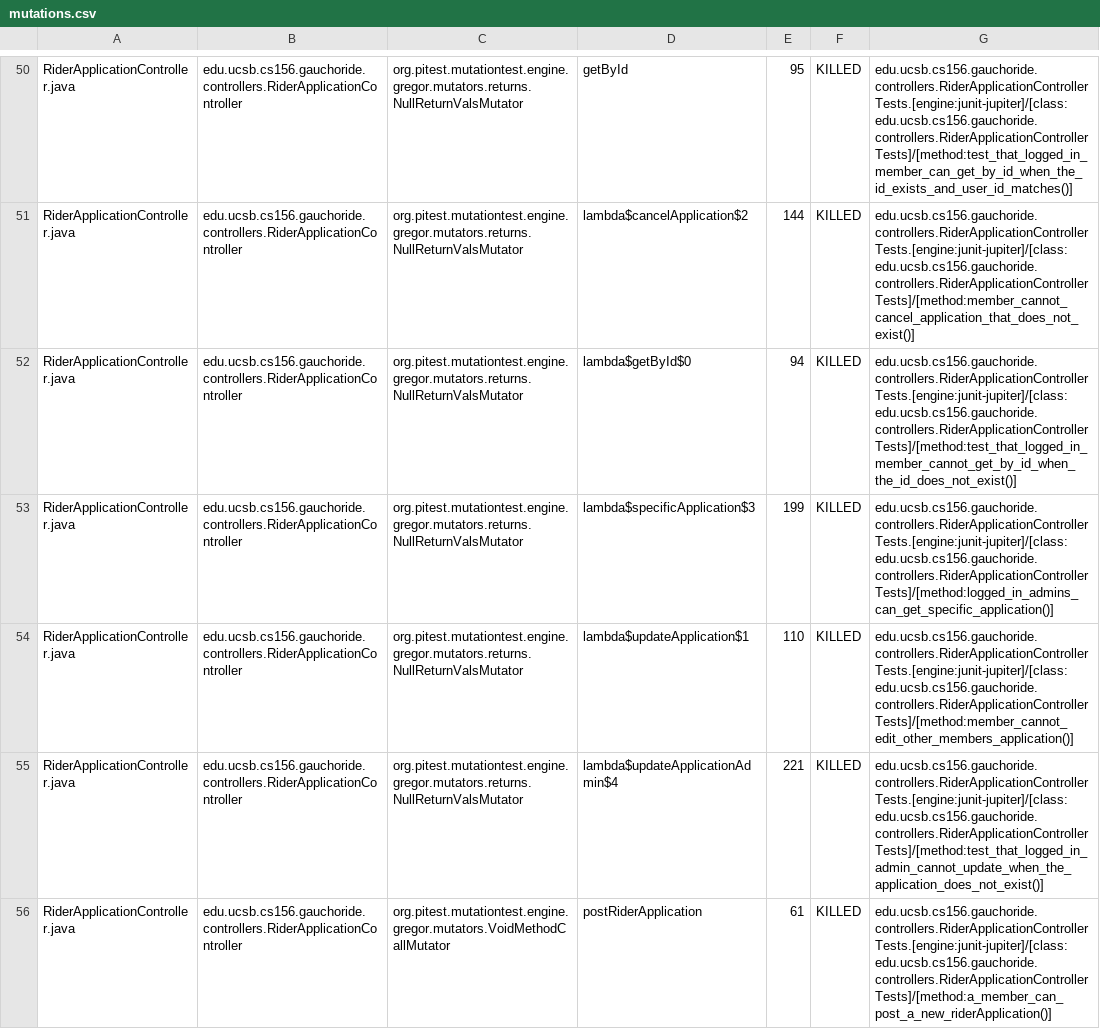
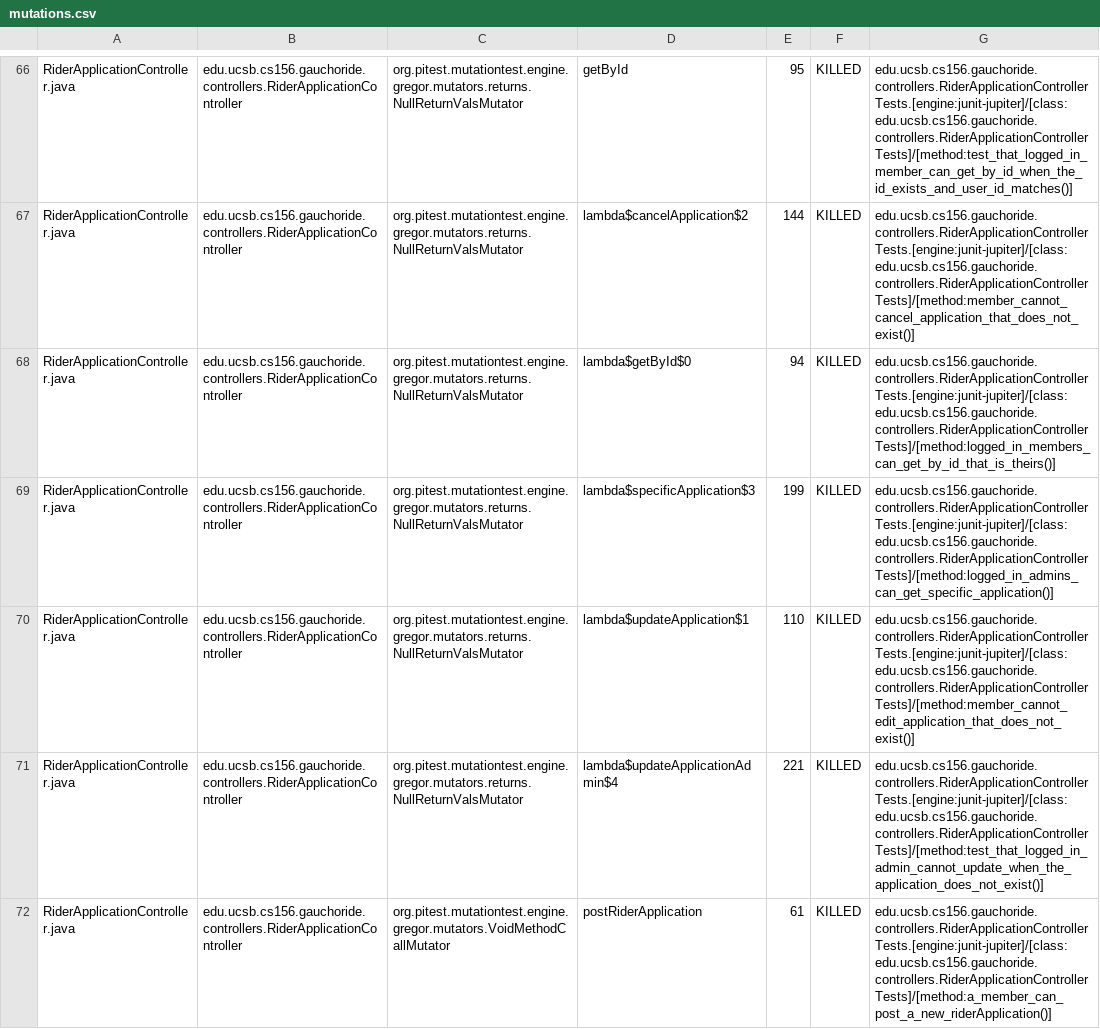
Before and after one commit to ucsb-cs156-w24/proj-gauchoride-w24-7pm-1, a CSV file: pitest/mutations.csv, drawn as a sheet; only a part is shown, gaps mark what is left out; the diff covers the shown part only.

Commit message:
Deploying to gh-pages from @ ucsb-cs156-w24/proj-gauchoride-w24-7pm-1@9ecda04144ec45b2e067b0930131eade79e7ffa4 🚀

```diff
--- a/pitest/mutations.csv
+++ b/pitest/mutations.csv
@@ -51,5 +67,5 @@ RiderApplicationController.java,edu.ucsb.cs156.gauchoride.controllers.RiderAppli
 RiderApplicationController.java,edu.ucsb.cs156.gauchoride.controllers.RiderApplicationController,org.pitest.mutationtest.engine.gregor.mutators.returns.NullReturnValsMutator,lambda$cancelApplication$2,144,KILLED,edu.ucsb.cs156.gauchoride.controllers.RiderApplicationControllerTests.[engine:junit-jupiter]/[class:edu.ucsb.cs156.gauchoride.controllers.RiderApplicationControllerTests]/[method:member_cannot_cancel_application_that_does_not_exist()]
-RiderApplicationController.java,edu.ucsb.cs156.gauchoride.controllers.RiderApplicationController,org.pitest.mutationtest.engine.gregor.mutators.returns.NullReturnValsMutator,lambda$getById$0,94,KILLED,edu.ucsb.cs156.gauchoride.controllers.RiderApplicationControllerTests.[engine:junit-jupiter]/[class:edu.ucsb.cs156.gauchoride.controllers.RiderApplicationControllerTests]/[method:test_that_logged_in_member_cannot_get_by_id_when_the_id_does_not_exist()]
+RiderApplicationController.java,edu.ucsb.cs156.gauchoride.controllers.RiderApplicationController,org.pitest.mutationtest.engine.gregor.mutators.returns.NullReturnValsMutator,lambda$getById$0,94,KILLED,edu.ucsb.cs156.gauchoride.controllers.RiderApplicationControllerTests.[engine:junit-jupiter]/[class:edu.ucsb.cs156.gauchoride.controllers.RiderApplicationControllerTests]/[method:logged_in_members_can_get_by_id_that_is_theirs()]
 RiderApplicationController.java,edu.ucsb.cs156.gauchoride.controllers.RiderApplicationController,org.pitest.mutationtest.engine.gregor.mutators.returns.NullReturnValsMutator,lambda$specificApplication$3,199,KILLED,edu.ucsb.cs156.gauchoride.controllers.RiderApplicationControllerTests.[engine:junit-jupiter]/[class:edu.ucsb.cs156.gauchoride.controllers.RiderApplicationControllerTests]/[method:logged_in_admins_can_get_specific_application()]
-RiderApplicationController.java,edu.ucsb.cs156.gauchoride.controllers.RiderApplicationController,org.pitest.mutationtest.engine.gregor.mutators.returns.NullReturnValsMutator,lambda$updateApplication$1,110,KILLED,edu.ucsb.cs156.gauchoride.controllers.RiderApplicationControllerTests.[engine:junit-jupiter]/[class:edu.ucsb.cs156.gauchoride.controllers.RiderApplicationControllerTests]/[method:member_cannot_edit_other_members_application()]
+RiderApplicationController.java,edu.ucsb.cs156.gauchoride.controllers.RiderApplicationController,org.pitest.mutationtest.engine.gregor.mutators.returns.NullReturnValsMutator,lambda$updateApplication$1,110,KILLED,edu.ucsb.cs156.gauchoride.controllers.RiderApplicationControllerTests.[engine:junit-jupiter]/[class:edu.ucsb.cs156.gauchoride.controllers.RiderApplicationControllerTests]/[method:member_cannot_edit_application_that_does_not_exist()]
 RiderApplicationController.java,edu.ucsb.cs156.gauchoride.controllers.RiderApplicationController,org.pitest.mutationtest.engine.gregor.mutators.returns.NullReturnValsMutator,lambda$updateApplicationAdmin$4,221,KILLED,edu.ucsb.cs156.gauchoride.controllers.RiderApplicationControllerTests.[engine:junit-jupiter]/[class:edu.ucsb.cs156.gauchoride.controllers.RiderApplicationControllerTests]/[method:test_that_logged_in_admin_cannot_update_when_the_application_does_not_exist()]
```
Also changed, not shown: 4 added rows, 4 removed rows, 17 moved rows and 20 edited cells elsewhere in this file, 16 other files.
